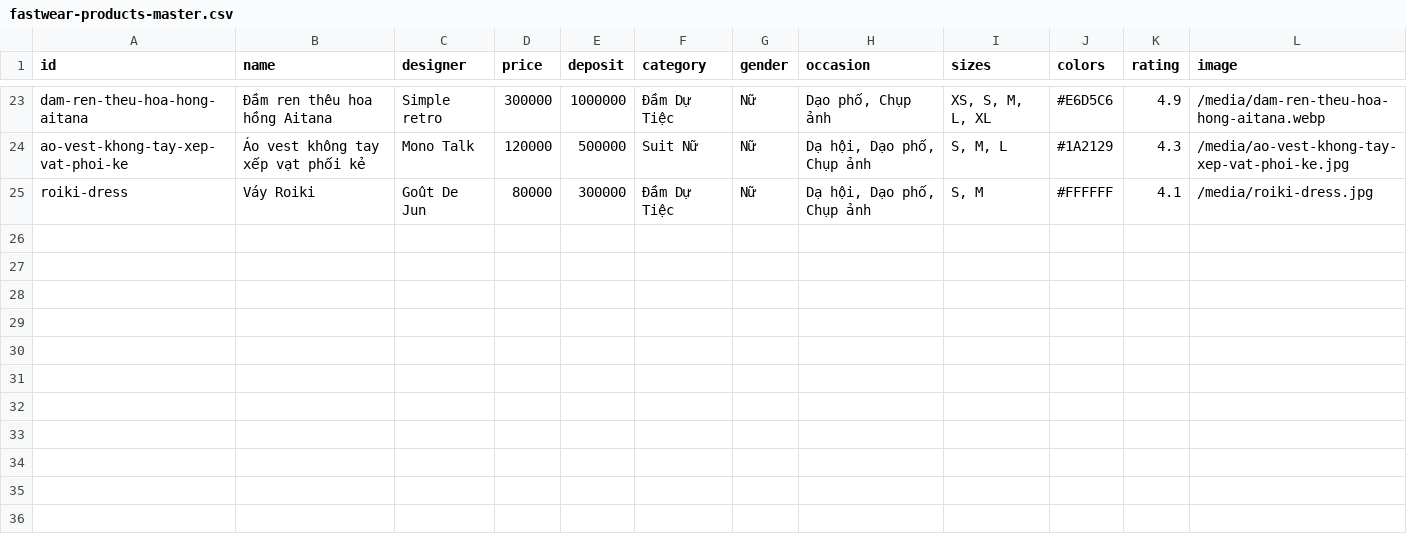
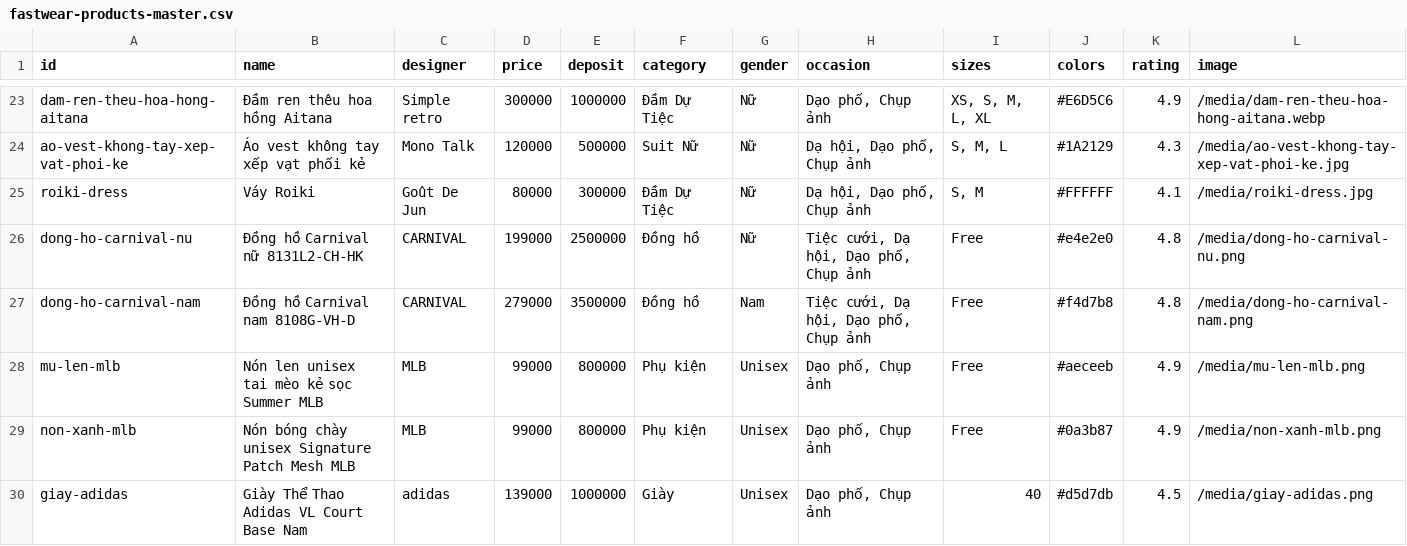
Before and after one commit to klevinphuc/fastwear, a CSV file: data/fastwear-products-master.csv, drawn as a sheet; only a part is shown, gaps mark what is left out.

Commit message:
Add 5 new products & debug catalog error

```diff
--- a/data/fastwear-products-master.csv
+++ b/data/fastwear-products-master.csv
@@ -25 +25,6 @@ ao-vest-khong-tay-xep-vat-phoi-ke,Áo vest không tay xếp vạt phối kẻ,Mo
 roiki-dress,Váy Roiki,Goût De Jun,80000,300000,Đầm Dự Tiệc,Nữ,"Dạ hội, Dạo phố, Chụp ảnh","S, M",#FFFFFF,4.1,/media/roiki-dress.jpg,,,,,,,,,,
+dong-ho-carnival-nu,Đồng hồ Carnival nữ 8131L2-CH-HK,CARNIVAL,199000,2500000,Đồng hồ,Nữ,"Tiệc cưới, Dạ hội, Dạo phố, Chụp ảnh",Free,#e4e2e0,4.8,/media/dong-ho-carnival-nu.png,,,,,,,,,,
+dong-ho-carnival-nam,Đồng hồ Carnival nam 8108G-VH-D,CARNIVAL,279000,3500000,Đồng hồ,Nam,"Tiệc cưới, Dạ hội, Dạo phố, Chụp ảnh",Free,#f4d7b8,4.8,/media/dong-ho-carnival-nam.png,,,,,,,,,,
+mu-len-mlb,Nón len unisex tai mèo kẻ sọc Summer MLB,MLB,99000,800000,Phụ kiện,Unisex,"Dạo phố, Chụp ảnh",Free,#aeceeb,4.9,/media/mu-len-mlb.png,,,,,,,,,,
+non-xanh-mlb,Nón bóng chày unisex Signature Patch Mesh MLB,MLB,99000,800000,Phụ kiện,Unisex,"Dạo phố, Chụp ảnh",Free,#0a3b87,4.9,/media/non-xanh-mlb.png,,,,,,,,,,
+giay-adidas,Giày Thể Thao Adidas VL Court Base Nam,adidas,139000,1000000,Giày,Unisex,"Dạo phố, Chụp ảnh",40,#d5d7db,4.5,/media/giay-adidas.png,,,,,,,,,,
```
Also changed, not shown: 10 other files.
